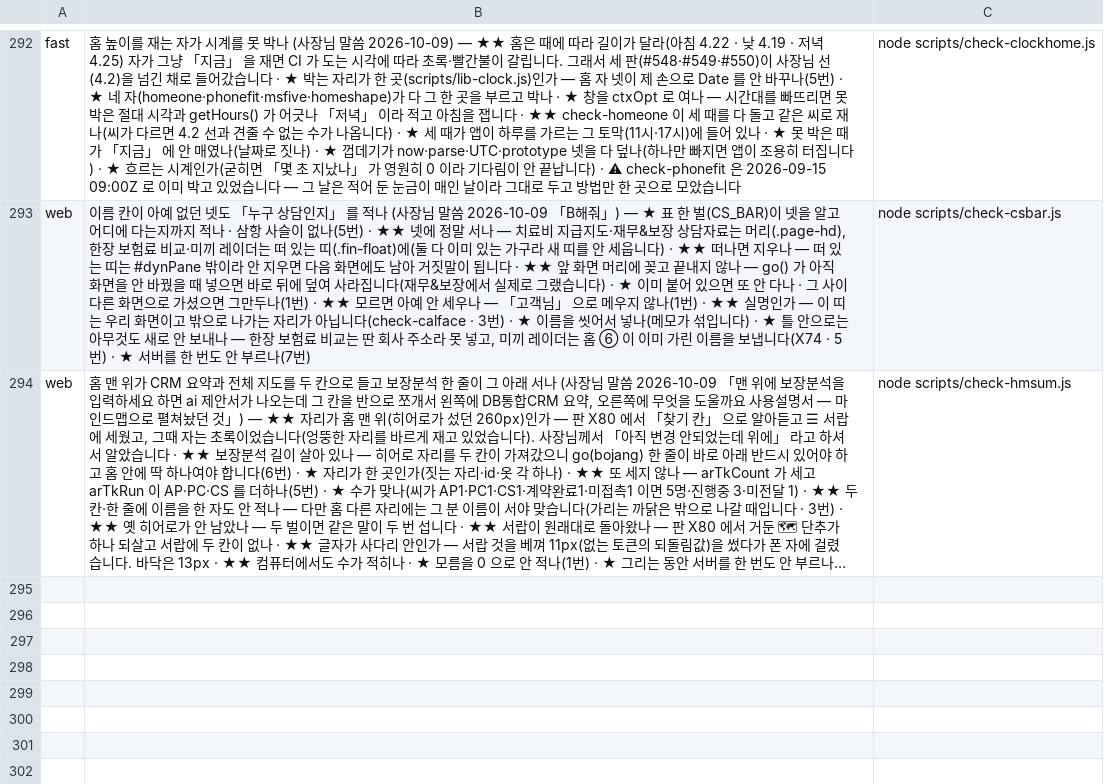
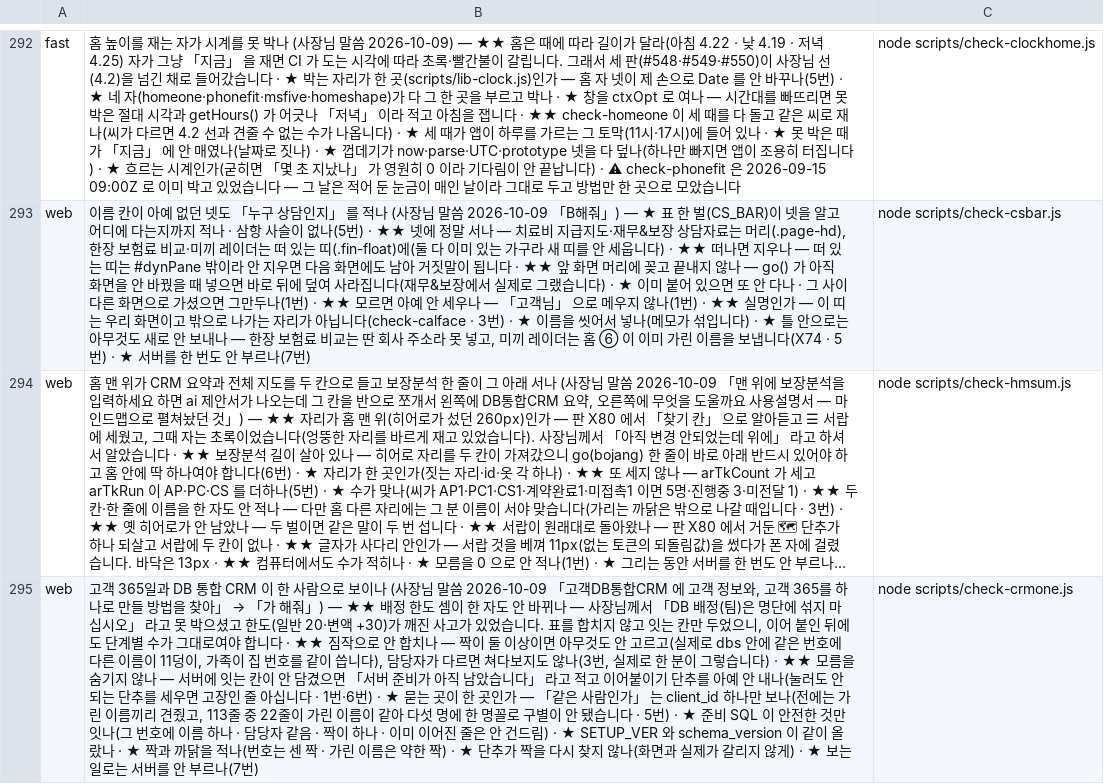
Before and after one commit to asdf827258-lab/apex-crm, a TSV file: scripts/checks.tsv, drawn as a sheet; only a part is shown, gaps mark what is left out; long unchanged cells end in …; the diff names each change by its address in the sheet, - before the commit and + after, or states it on an @@ line.

```diff
--- a/scripts/checks.tsv
+++ b/scripts/checks.tsv
+row 295: web | 고객 365일과 DB 통합 CRM 이 한 사람으로 보이나 (사장님 말씀 2026-10-09 「고객DB통합CRM 에 고객 정보와, 고객 365를 하나로 만들 방법을 찾아」 → 「가 해줘」) — ★★ 배정 한도 셈이 한 자도 안 바뀌나 — 사장님께서 「DB 배정(팀)은 명단에 섞지 마십시오」 라고 못 박으셨고 한도(일반 20·변액 +30)가 깨진 사고가 있었습니다. 표를 합치지 않고 잇는 칸만 두었으니, 이어 붙인 뒤에도 단계별 수가 그대로여야 합니다 · ★★ 짐작으로 안 합치나 — 짝이 둘 이상이면 아무것도 안 고르고(실제로 dbs 안에 같은 번호에 다른 이름이 11덩이, 가족이 집 번호를 같이 씁니다), 담당자가 다르면 쳐다보지도 않나(3번, 실제로 한 분이 그렇습니다) · ★★ 모름을 숨기지 않나 — 서버에 잇는 칸이 안 담겼으면 「서버 준비가 아직 남았습니다」 라고 적고 이어붙이기 단추를 아예 안 내나(눌러도 안 되는 단추를 세우면 고장인 줄 아십니다 · 1번·6번) · ★ 묻는 곳이 한 곳인가 — 「같은 사람인가」 는 client_id 하나만 보나(전에는 가린 이름끼리 견줬고, 113줄 중 22줄이 가린 이름이 같아 다섯 명에 한 명꼴로 구별이 안 됐습니다 · 5번) · ★ 준비 SQL 이 안전한 것만 잇나(그 번호에 이름 하나 · 담당자 같음 · 짝이 하나 · 이미 이어진 줄은 안 건드림) · ★ SETUP_VER 와 schema_version 이 같이 올랐나 · ★ 짝과 까닭을 적나(번호는 센 짝 · 가린 이름은 약한 짝) · ★ 단추가 짝을 다시 찾지 않나(화면과 실제가 갈리지 않게) · ★ 보는 일로는 서버를 안 부르나(7번) | node scripts/check-crmone.js
```
Also changed, not shown: docs/말씀대장.tsv, 2 other files.
